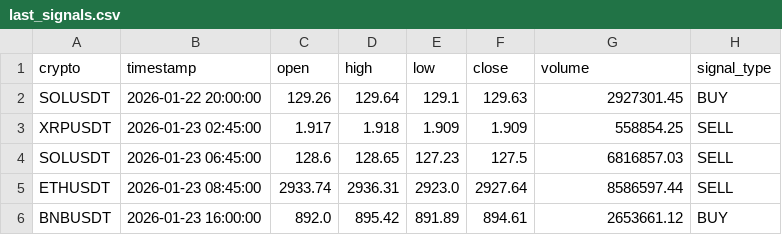
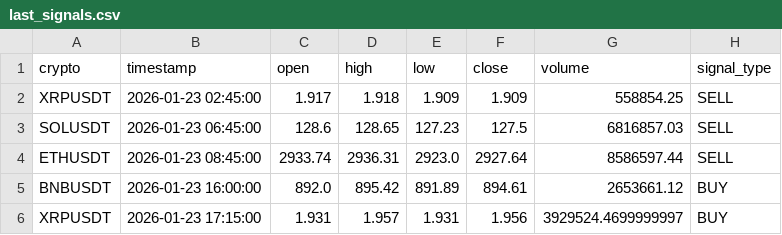
Before and after one commit to asusrog1650/automation_run_15mins, a CSV file: last_signals.csv, drawn as a sheet; removed rows and columns are numbered as before the commit, all else as after; the diff names each change by its address in the sheet, - before the commit and + after, or states it on an @@ line.

```diff
--- a/last_signals.csv
+++ b/last_signals.csv
-row 2: SOLUSDT | 2026-01-22 20:00:00 | 129.26 | 129.64 | 129.1 | 129.63 | 2927301.45 | BUY
+row 6: XRPUSDT | 2026-01-23 17:15:00 | 1.931 | 1.957 | 1.931 | 1.956 | 3929524.4699999997 | BUY
```
